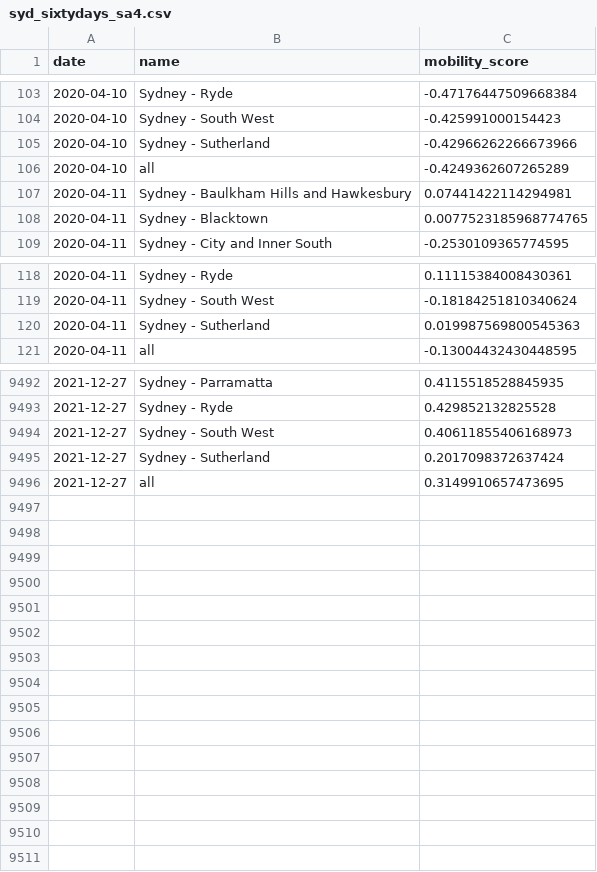
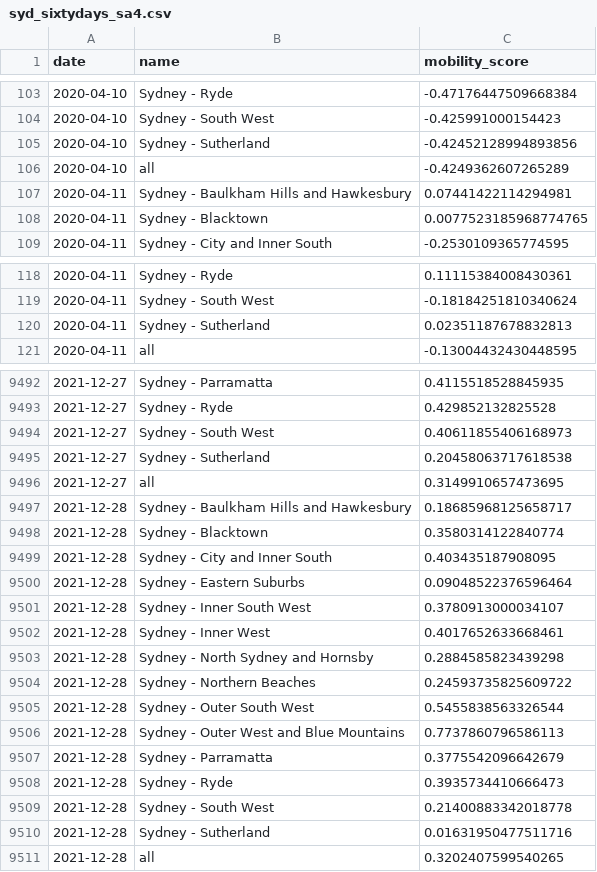
Before and after one commit to rsbyrne/mobility-aus, a CSV file: products/syd_sixtydays_sa4.csv, drawn as a sheet; only a part is shown, gaps mark what is left out; the diff covers the shown part only.

```diff
--- a/products/syd_sixtydays_sa4.csv
+++ b/products/syd_sixtydays_sa4.csv
@@ -104,3 +104,3 @@ date,name,mobility_score
 2020-04-10,Sydney - South West,-0.425991000154423
-2020-04-10,Sydney - Sutherland,-0.42966262266673966
+2020-04-10,Sydney - Sutherland,-0.42452128994893856
 2020-04-10,all,-0.4249362607265289
@@ -119,3 +119,3 @@ date,name,mobility_score
 2020-04-11,Sydney - South West,-0.18184251810340624
-2020-04-11,Sydney - Sutherland,0.019987569800545363
+2020-04-11,Sydney - Sutherland,0.02351187678832813
 2020-04-11,all,-0.13004432430448595
@@ -9494,3 +9494,18 @@ date,name,mobility_score
 2021-12-27,Sydney - South West,0.40611855406168973
-2021-12-27,Sydney - Sutherland,0.2017098372637424
+2021-12-27,Sydney - Sutherland,0.20458063717618538
 2021-12-27,all,0.3149910657473695
+2021-12-28,Sydney - Baulkham Hills and Hawkesbury,0.18685968125658717
+2021-12-28,Sydney - Blacktown,0.3580314122840774
+2021-12-28,Sydney - City and Inner South,0.403435187908095
+2021-12-28,Sydney - Eastern Suburbs,0.09048522376596464
+2021-12-28,Sydney - Inner South West,0.3780913000034107
+2021-12-28,Sydney - Inner West,0.4017652633668461
+2021-12-28,Sydney - North Sydney and Hornsby,0.2884585823439298
+2021-12-28,Sydney - Northern Beaches,0.24593735825609722
+2021-12-28,Sydney - Outer South West,0.5455838563326544
+2021-12-28,Sydney - Outer West and Blue Mountains,0.7737860796586113
+2021-12-28,Sydney - Parramatta,0.3775542096642679
+2021-12-28,Sydney - Ryde,0.3935734410666473
+2021-12-28,Sydney - South West,0.21400883342018778
+2021-12-28,Sydney - Sutherland,0.01631950477511716
+2021-12-28,all,0.3202407599540265
```
Also changed, not shown: 17 edited cells elsewhere in this file, products/mel_sixtydays_sa4.csv, 2 other files.
